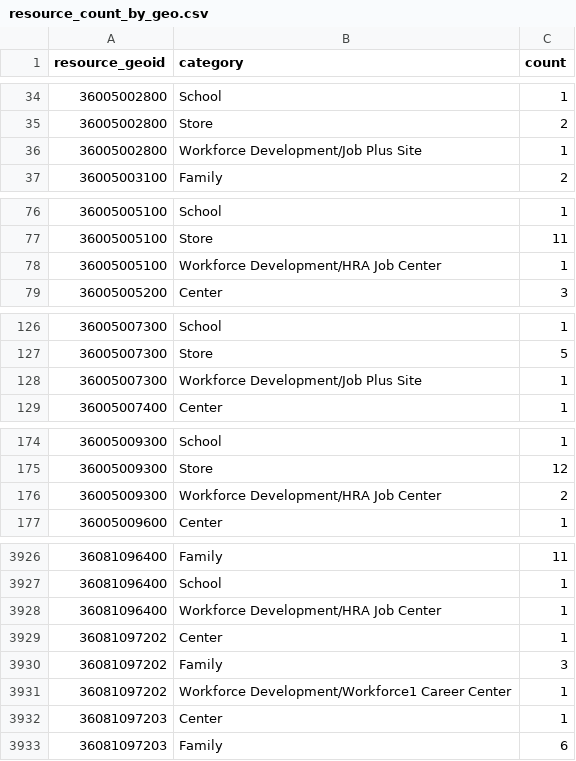
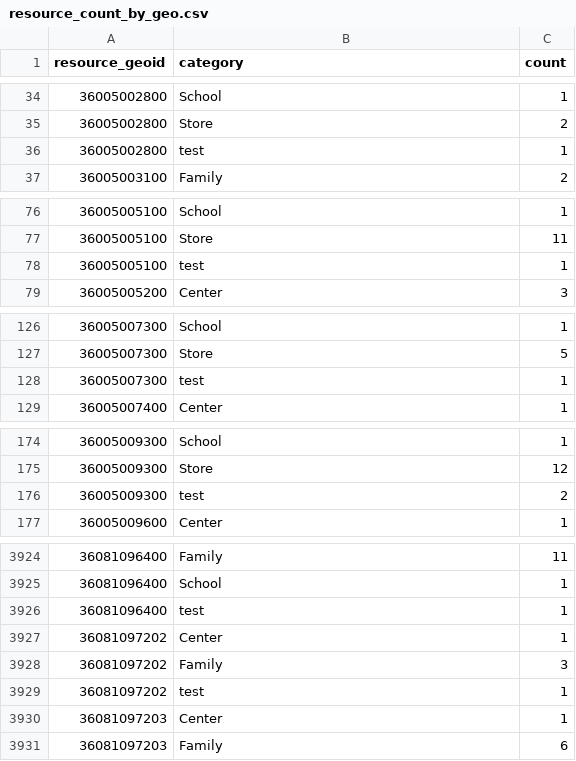
Before and after one commit to jwattier/nycdsa_ccc_nyc, a CSV file: ccc_nyc_shiny/resources/resource_count_by_geo.csv, drawn as a sheet; only a part is shown, gaps mark what is left out; the diff covers the shown part only.

```diff
--- a/ccc_nyc_shiny/resources/resource_count_by_geo.csv
+++ b/ccc_nyc_shiny/resources/resource_count_by_geo.csv
@@ -35,3 +35,3 @@
 36005002800,Store,2
-36005002800,Workforce Development/Job Plus Site,1
+36005002800,test,1
 36005003100,Family,2
@@ -77,3 +77,3 @@
 36005005100,Store,11
-36005005100,Workforce Development/HRA Job Center,1
+36005005100,test,1
 36005005200,Center,3
@@ -127,3 +127,3 @@
 36005007300,Store,5
-36005007300,Workforce Development/Job Plus Site,1
+36005007300,test,1
 36005007400,Center,1
@@ -175,3 +175,3 @@
 36005009300,Store,12
-36005009300,Workforce Development/HRA Job Center,2
+36005009300,test,2
 36005009600,Center,1
@@ -3927,6 +3925,6 @@
 36081096400,School,1
-36081096400,Workforce Development/HRA Job Center,1
+36081096400,test,1
 36081097202,Center,1
 36081097202,Family,3
-36081097202,Workforce Development/Workforce1 Career Center,1
+36081097202,test,1
 36081097203,Center,1
```
Also changed, not shown: 3 removed rows and 46 edited cells elsewhere in this file, 4 other files.
